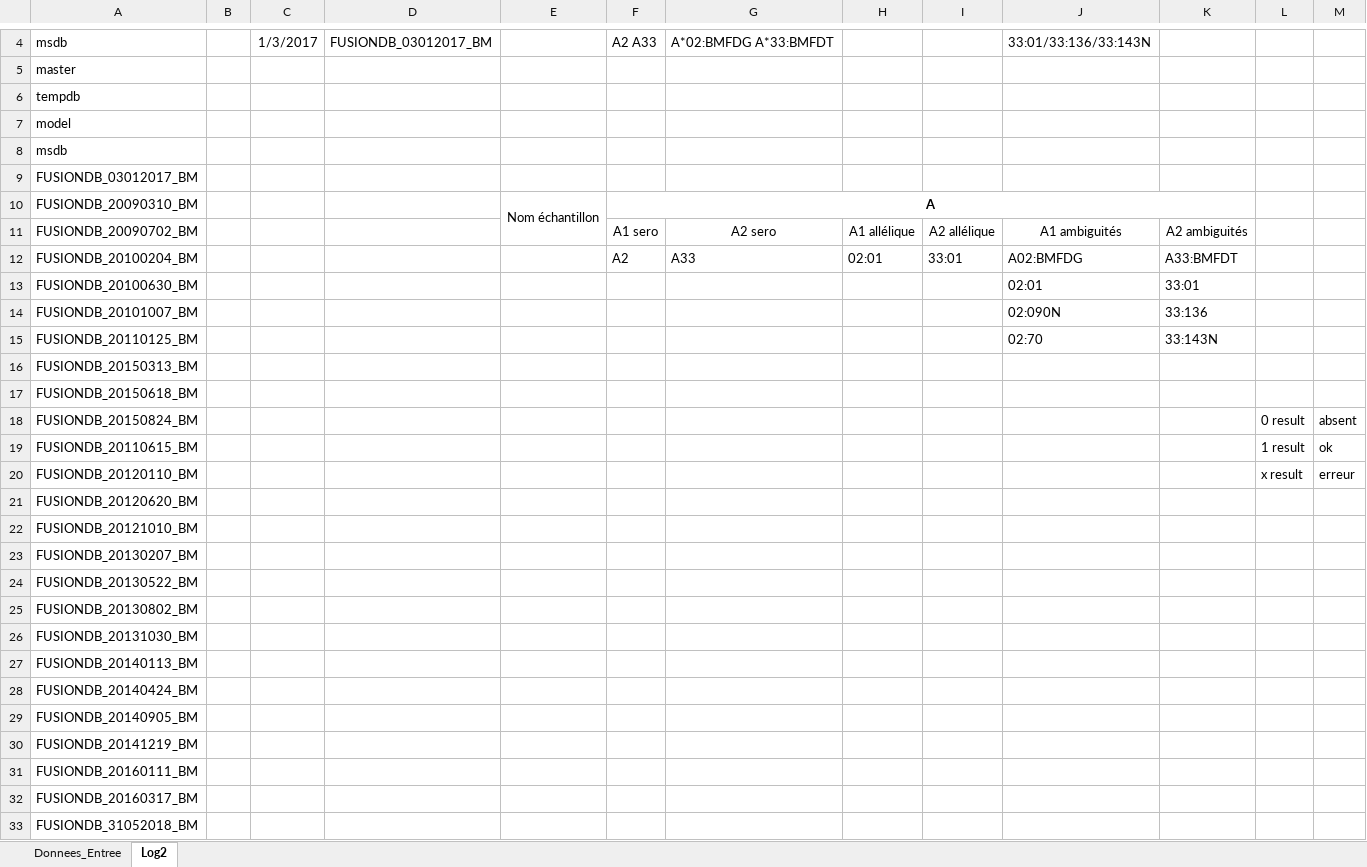
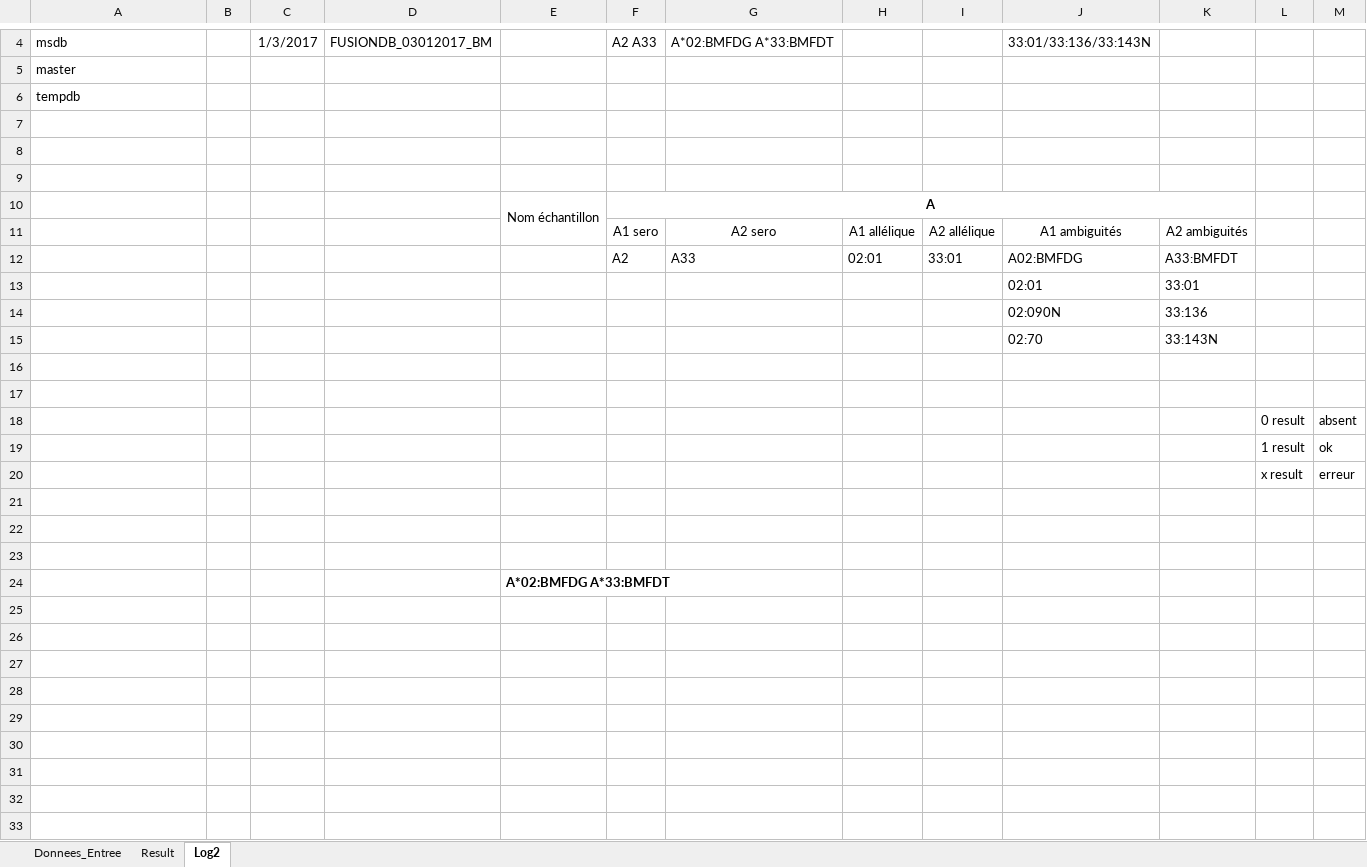
Before and after one commit to warreg/VBA_Scripts, an Excel workbook: Stage/DataExtract_V2.xlsm, sheet Log2, drawn as a sheet; only a part is shown, gaps mark what is left out; values as stored, in another font and other column widths than the file's, no borders; removed rows and columns are numbered as before the commit, all else as after; the diff names each change by its address in the sheet, - before the commit and + after, or states it on an @@ line.

```diff
--- a/Stage/DataExtract_V2.xlsm (sheet Log2)
+++ b/Stage/DataExtract_V2.xlsm (sheet Log2)
@@ sheet tab unhidden: Result @@
-A7: model
+A7: (empty)
-A8: msdb
+A8: (empty)
-A9: FUSIONDB_03012017_BM
+A9: (empty)
-A10: FUSIONDB_20090310_BM
+A10: (empty)
-A11: FUSIONDB_20090702_BM
+A11: (empty)
-A12: FUSIONDB_20100204_BM
+A12: (empty)
-A13: FUSIONDB_20100630_BM
+A13: (empty)
-A14: FUSIONDB_20101007_BM
+A14: (empty)
-A15: FUSIONDB_20110125_BM
+A15: (empty)
-A16: FUSIONDB_20150313_BM
+A16: (empty)
-A17: FUSIONDB_20150618_BM
+A17: (empty)
-A18: FUSIONDB_20150824_BM
+A18: (empty)
-A19: FUSIONDB_20110615_BM
+A19: (empty)
-A20: FUSIONDB_20120110_BM
+A20: (empty)
-A21: FUSIONDB_20120620_BM
+A21: (empty)
-A22: FUSIONDB_20121010_BM
+A22: (empty)
-A23: FUSIONDB_20130207_BM
+A23: (empty)
-row 24: FUSIONDB_20130522_BM
-row 25: FUSIONDB_20130802_BM
-row 26: FUSIONDB_20131030_BM
-row 27: FUSIONDB_20140113_BM
-row 28: FUSIONDB_20140424_BM
-row 29: FUSIONDB_20140905_BM
-row 30: FUSIONDB_20141219_BM
-row 31: FUSIONDB_20160111_BM
-row 32: FUSIONDB_20160317_BM
-row 33: FUSIONDB_31052018_BM
+row 24:  |  |  |  | A*02:BMFDG A*33:BMFDT
```
Also changed, not shown: sheet Donnees_Entree.
